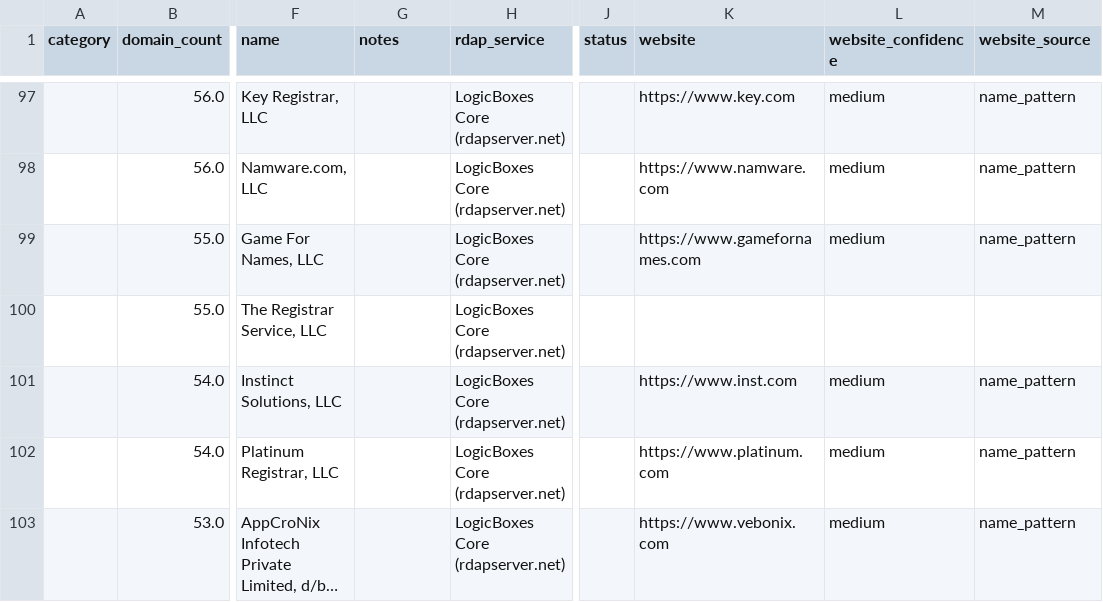
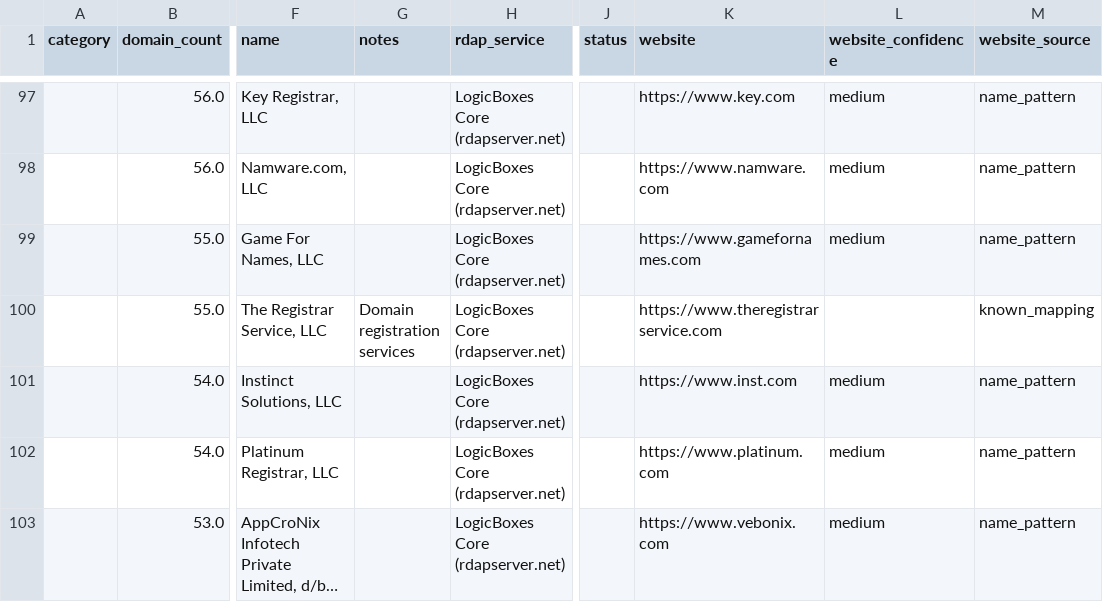
Before and after one commit to makafeli/rdap-registry-analysis, a CSV file: data/processed/logicboxes_registrars_enriched_v2.csv, drawn as a sheet; only a part is shown, gaps mark what is left out; long unchanged cells end in …; the diff covers the shown part only; the diff names each change by its address in the sheet, - before the commit and + after, or states it on an @@ line.

```diff
--- a/data/processed/logicboxes_registrars_enriched_v2.csv
+++ b/data/processed/logicboxes_registrars_enriched_v2.csv
-G100 (notes): (empty)
+G100 (notes): Domain registration services
-K100 (website): (empty)
+K100 (website): https://www.theregistrarservice.com
-M100 (website_source): (empty)
+M100 (website_source): known_mapping
```
Also changed, not shown: 21 edited cells elsewhere in this file, 6 other files.
